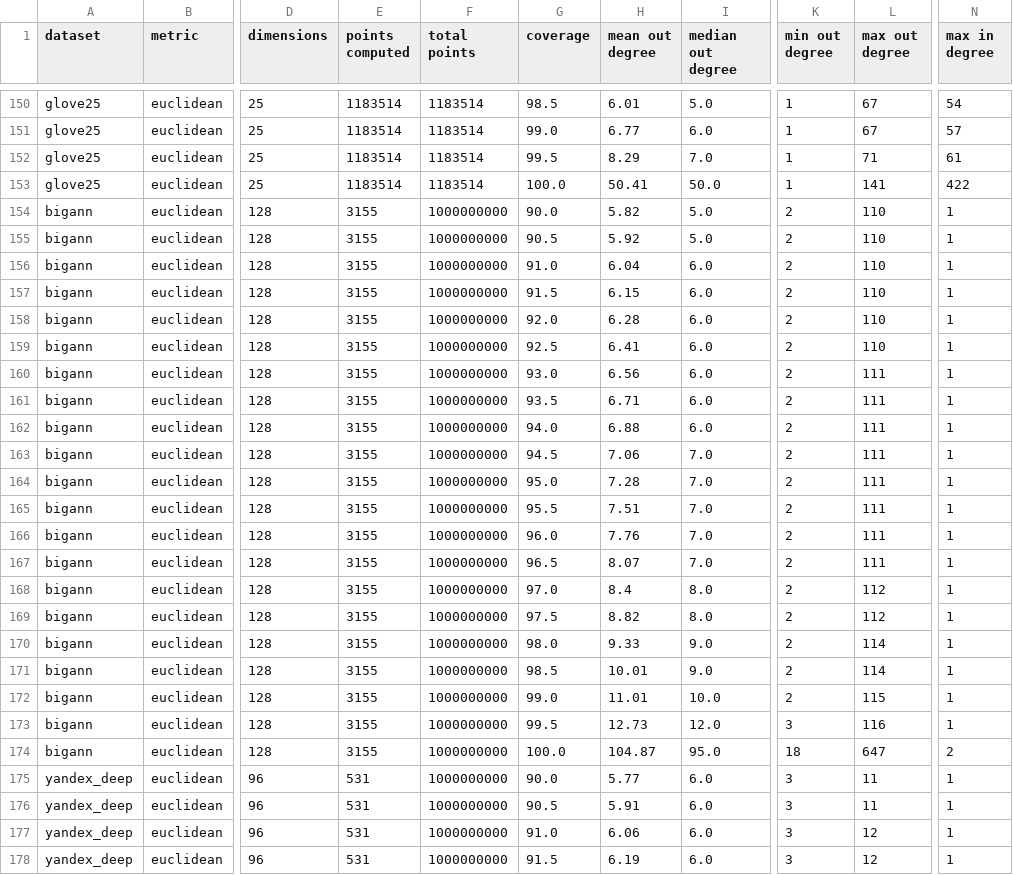
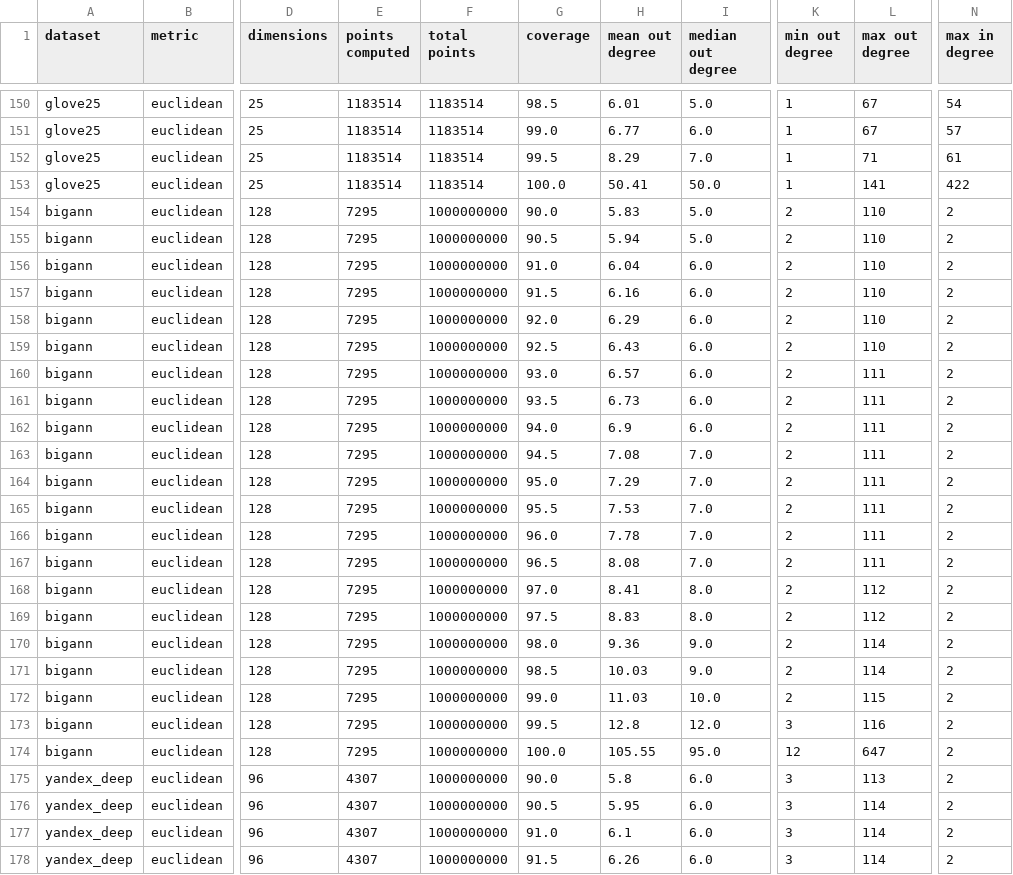
Before and after one commit to PratyushAvi/navigable-graphs, a CSV file: coverage_stats.csv, drawn as a sheet; only a part is shown, gaps mark what is left out; the diff covers the shown part only; the diff names each change by its address in the sheet, - before the commit and + after, or states it on an @@ line.

Commit message:
yandex + bigann stats

```diff
--- a/coverage_stats.csv
+++ b/coverage_stats.csv
-E154:E174 (points computed): 3155
+E154:E174 (points computed): 7295
-H154 (mean out degree): 5.82
+H154 (mean out degree): 5.83
-N154:N173 (max in degree): 1
+N154:N173 (max in degree): 2
-H155 (mean out degree): 5.92
+H155 (mean out degree): 5.94
-H157 (mean out degree): 6.15
+H157 (mean out degree): 6.16
-H158 (mean out degree): 6.28
+H158 (mean out degree): 6.29
-H159 (mean out degree): 6.41
+H159 (mean out degree): 6.43
-H160 (mean out degree): 6.56
+H160 (mean out degree): 6.57
-H161 (mean out degree): 6.71
+H161 (mean out degree): 6.73
-H162 (mean out degree): 6.88
+H162 (mean out degree): 6.9
-H163 (mean out degree): 7.06
+H163 (mean out degree): 7.08
-H164 (mean out degree): 7.28
+H164 (mean out degree): 7.29
-H165 (mean out degree): 7.51
+H165 (mean out degree): 7.53
-H166 (mean out degree): 7.76
+H166 (mean out degree): 7.78
-H167 (mean out degree): 8.07
+H167 (mean out degree): 8.08
-H168 (mean out degree): 8.4
+H168 (mean out degree): 8.41
-H169 (mean out degree): 8.82
+H169 (mean out degree): 8.83
-H170 (mean out degree): 9.33
+H170 (mean out degree): 9.36
-H171 (mean out degree): 10.01
+H171 (mean out degree): 10.03
-H172 (mean out degree): 11.01
+H172 (mean out degree): 11.03
-H173 (mean out degree): 12.73
+H173 (mean out degree): 12.8
-H174 (mean out degree): 104.87
+H174 (mean out degree): 105.55
-K174 (min out degree): 18
+K174 (min out degree): 12
-E175:E178 (points computed): 531
+E175:E178 (points computed): 4307
-H175 (mean out degree): 5.77
+H175 (mean out degree): 5.8
-L175 (max out degree): 11
+L175 (max out degree): 113
-N175:N178 (max in degree): 1
+N175:N178 (max in degree): 2
-H176 (mean out degree): 5.91
+H176 (mean out degree): 5.95
-L176 (max out degree): 11
+L176 (max out degree): 114
-H177 (mean out degree): 6.06
+H177 (mean out degree): 6.1
-L177:L178 (max out degree): 12
+L177:L178 (max out degree): 114
-H178 (mean out degree): 6.19
+H178 (mean out degree): 6.26
```
Also changed, not shown: 72 edited cells elsewhere in this file, 1 other file.
